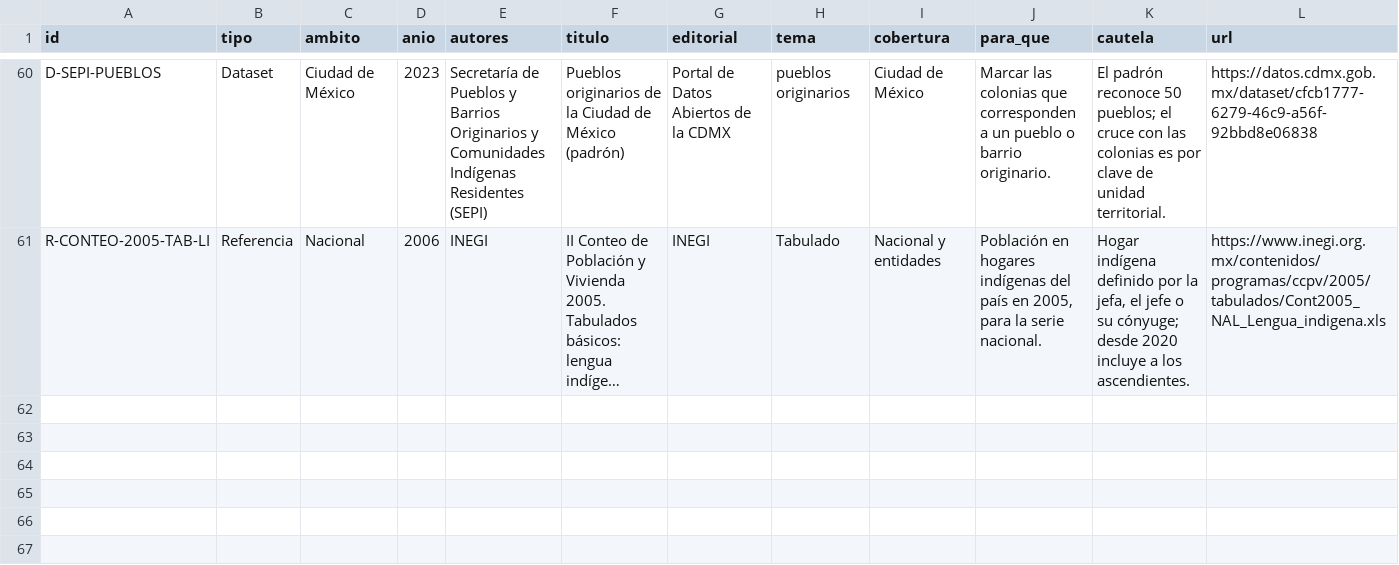
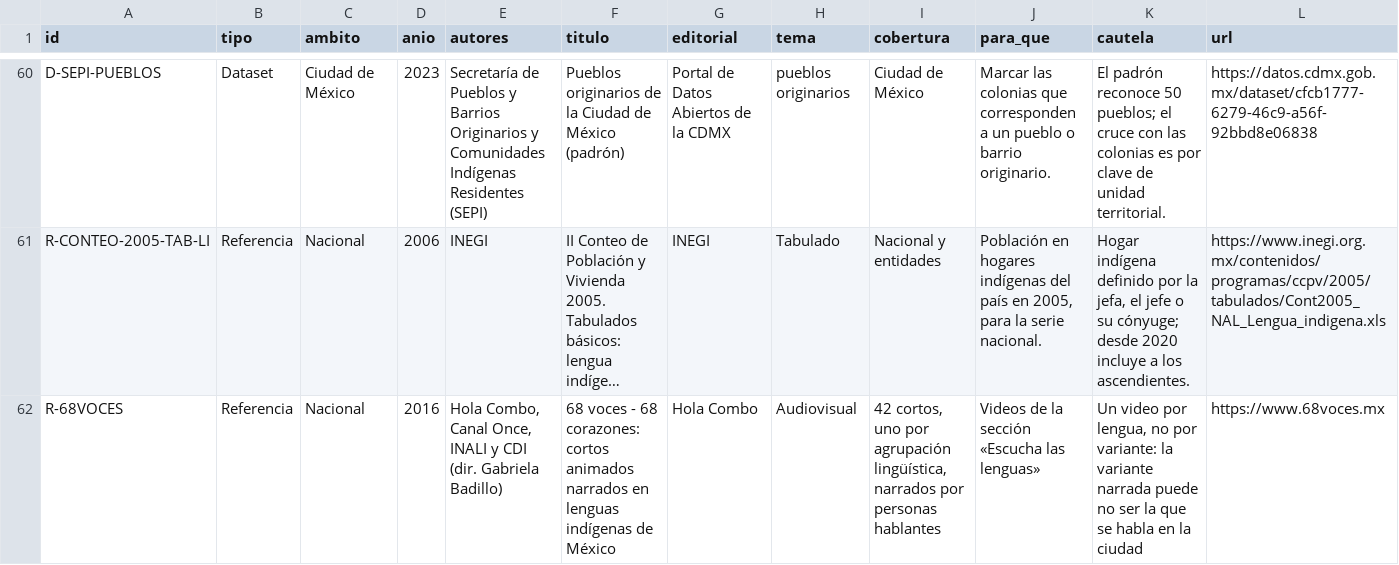
Before and after one commit to MisaelAvila49/SECTEI-observatorio, a CSV file: src/data/fuentes.csv, drawn as a sheet; only a part is shown, gaps mark what is left out; long unchanged cells end in …; the diff names each change by its address in the sheet, - before the commit and + after, or states it on an @@ line.

```diff
--- a/src/data/fuentes.csv
+++ b/src/data/fuentes.csv
+row 62: R-68VOCES | Referencia | Nacional | 2016 | Hola Combo, Canal Once, INALI y CDI (dir. Gabriela Badillo) | 68 voces - 68 corazones: cortos animados narrados en lenguas indígenas de México | Hola Combo | Audiovisual | 42 cortos, uno por agrupación lingüística, narrados por personas hablantes | Videos de la sección «Escucha las lenguas» | Un video por lengua, no por variante: la variante narrada puede no ser la que se habla en la ciudad | https://www.68voces.mx
```
Also changed, not shown: 5 other files.
